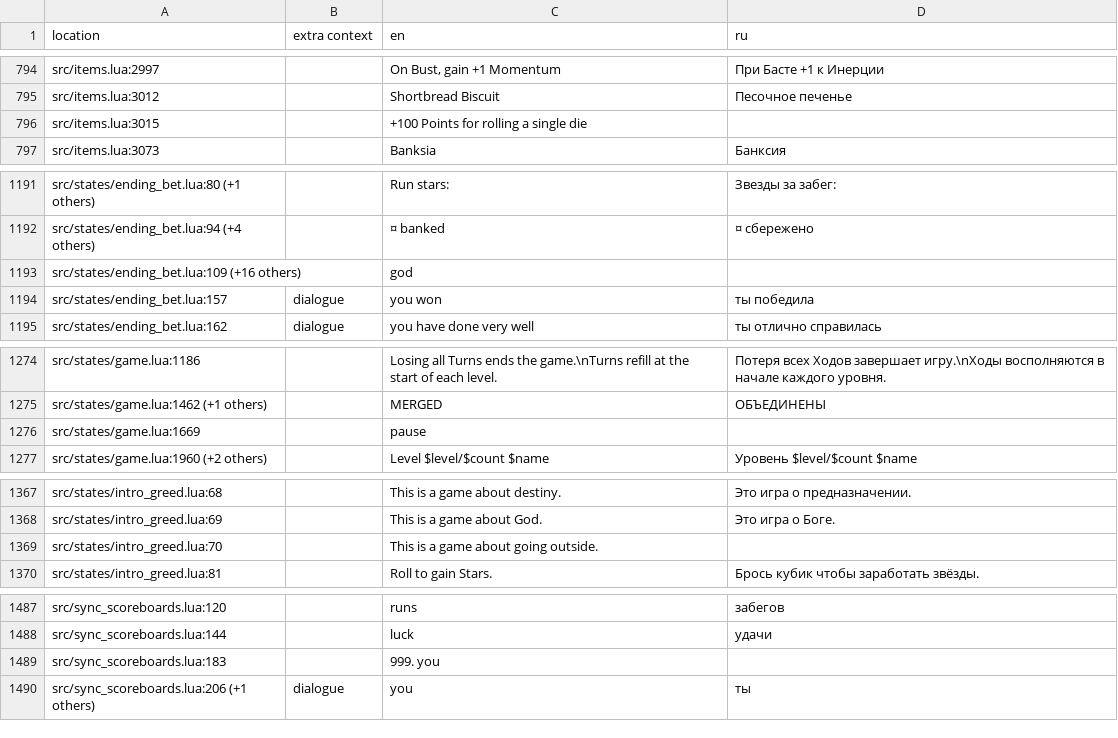
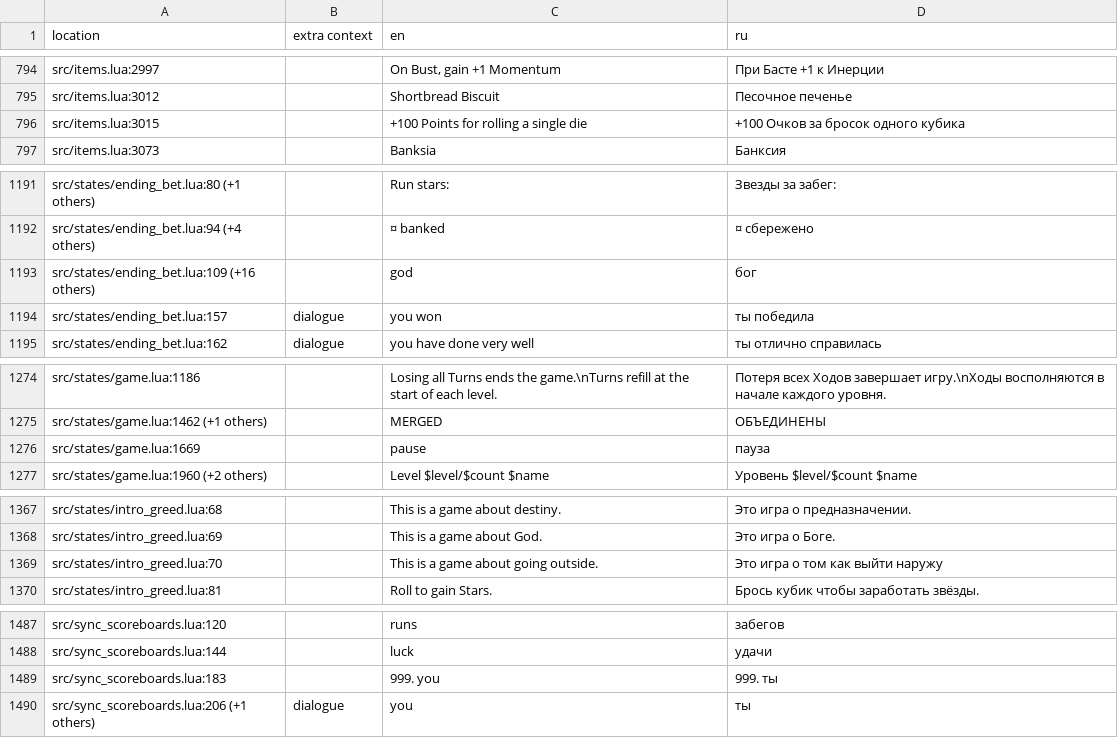
Before and after one commit to 1bardesign/dhne-translation, a TSV file: ru.tsv, drawn as a sheet; only a part is shown, gaps mark what is left out; the diff covers the shown part only.

```diff
--- a/ru.tsv
+++ b/ru.tsv
@@ -795,3 +795,3 @@ src/items.lua:2997		On Bust, gain +1 Momentum	При Басте +1 к Инерц
 src/items.lua:3012		Shortbread Biscuit	Песочное печенье
-src/items.lua:3015		+100 Points for rolling a single die	
+src/items.lua:3015		+100 Points for rolling a single die	+100 Очков за бросок одного кубика
 src/items.lua:3073		Banksia	Банксия
@@ -1192,3 +1192,3 @@ src/states/ending_bet.lua:80 (+1 others)		Run stars:	Звезды за забе
 src/states/ending_bet.lua:94 (+4 others)		¤ banked	¤ сбережено
-src/states/ending_bet.lua:109 (+16 others)		god	
+src/states/ending_bet.lua:109 (+16 others)		god	бог
 src/states/ending_bet.lua:157	dialogue	you won	ты победила
@@ -1275,3 +1275,3 @@ src/states/game.lua:1186		Losing all Turns ends the game.\nTurns refill at the s
 src/states/game.lua:1462 (+1 others)		MERGED	ОБЪЕДИНЕНЫ
-src/states/game.lua:1669		pause	
+src/states/game.lua:1669		pause	пауза
 src/states/game.lua:1960 (+2 others)		Level $level/$count $name	Уровень $level/$count $name
@@ -1368,3 +1368,3 @@ src/states/intro_greed.lua:68		This is a game about destiny.	Это игра о
 src/states/intro_greed.lua:69		This is a game about God.	Это игра о Боге.
-src/states/intro_greed.lua:70		This is a game about going outside.	
+src/states/intro_greed.lua:70		This is a game about going outside.	Это игра о том как выйти наружу
 src/states/intro_greed.lua:81		Roll to gain Stars.	Брось кубик чтобы заработать звёзды.
@@ -1488,3 +1488,3 @@ src/sync_scoreboards.lua:120		runs	забегов
 src/sync_scoreboards.lua:144		luck	удачи
-src/sync_scoreboards.lua:183		999. you	
+src/sync_scoreboards.lua:183		999. you	999. ты
 src/sync_scoreboards.lua:206 (+1 others)	dialogue	you	ты
```
Also changed, not shown: 15 edited cells elsewhere in this file.
